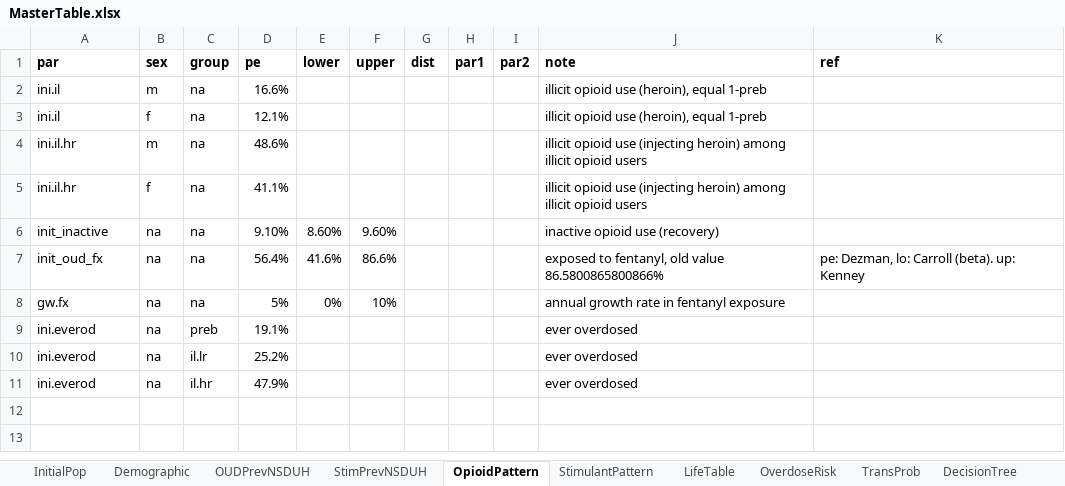
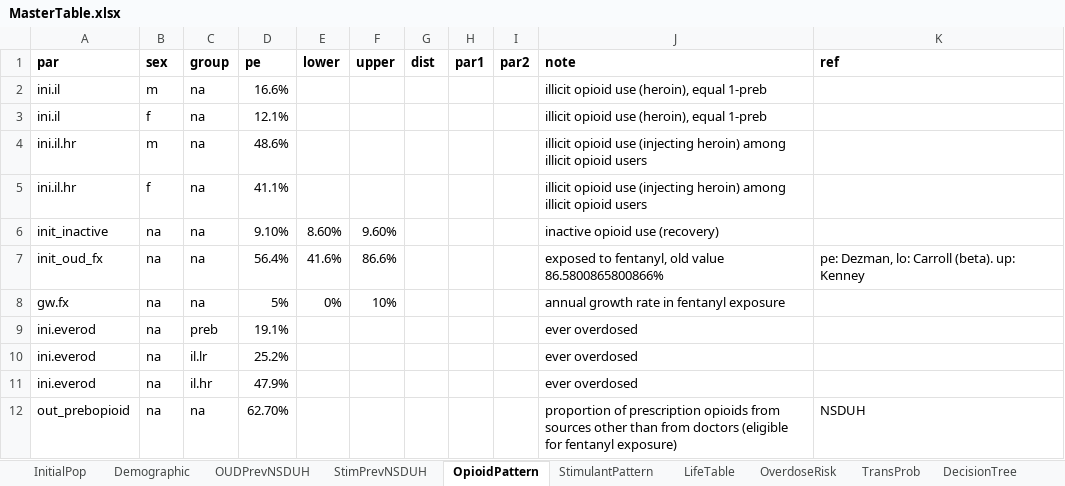
Before and after one commit to pph-collective/profound-model, an Excel workbook: Inputs/MasterTable.xlsx, sheet OpioidPattern, drawn as a sheet; values as stored, in another font and other column widths than the file's, no borders; the diff names each change by its address in the sheet, - before the commit and + after, or states it on an @@ line.

Commit message:
feat: fix fentanyl exposure among prescription opioid users

```diff
--- a/Inputs/MasterTable.xlsx (sheet OpioidPattern)
+++ b/Inputs/MasterTable.xlsx (sheet OpioidPattern)
+row 12: out_prebopioid | na | na | 62.70% |  |  |  |  |  | proportion of prescription opioids from sources other than from doctors (eligible for fentanyl exposure) | NSDUH
```
Also changed, not shown: 3 other files.
